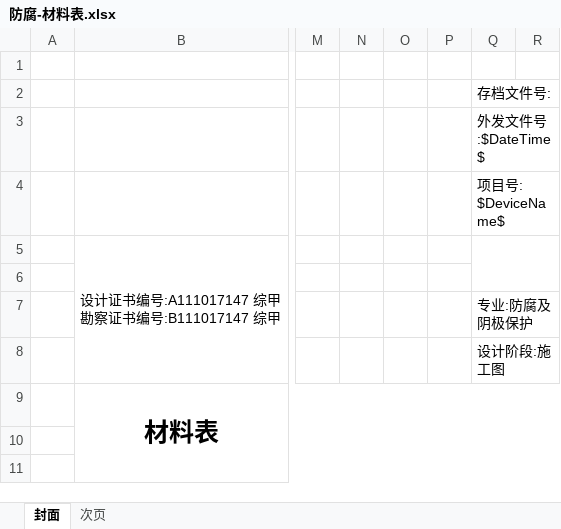
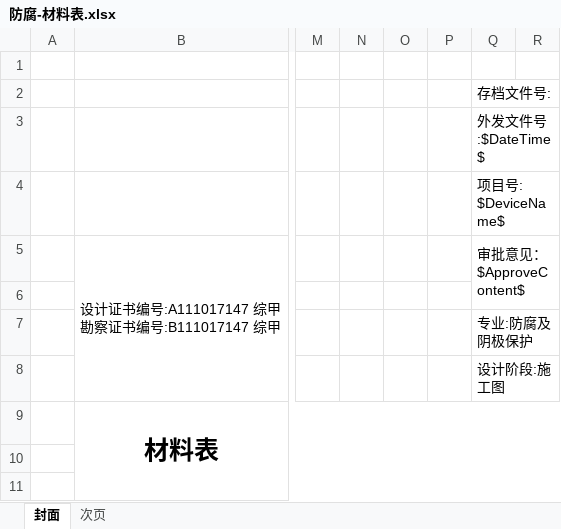
Before and after one commit to kelly0917/MaterialCodeSelectionPlatform01, an Excel workbook: src/MaterialCodeSelectionPlatform/MaterialCodeSelectionPlatform.Web/ReportTemplates/管道综合材料表/防腐-材料表.xlsx, sheet 封面, drawn as a sheet; only a part is shown, gaps mark what is left out; values as stored, in another font and other column widths than the file's, no borders; charts and pictures not drawn; the diff names each change by its address in the sheet, - before the commit and + after, or states it on an @@ line.

```diff
--- a/src/MaterialCodeSelectionPlatform/MaterialCodeSelectionPlatform.Web/ReportTemplates/管道综合材料表/防腐-材料表.xlsx (sheet 封面)
+++ b/src/MaterialCodeSelectionPlatform/MaterialCodeSelectionPlatform.Web/ReportTemplates/管道综合材料表/防腐-材料表.xlsx (sheet 封面)
-Q5: (empty)
+Q5: 审批意见：$ApproveContent$
```
Also changed, not shown: 2 other files.
